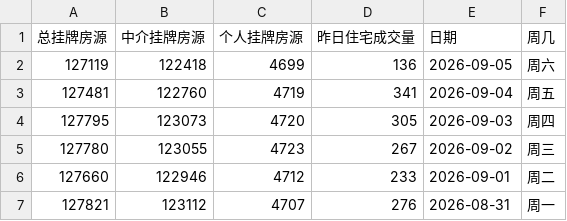
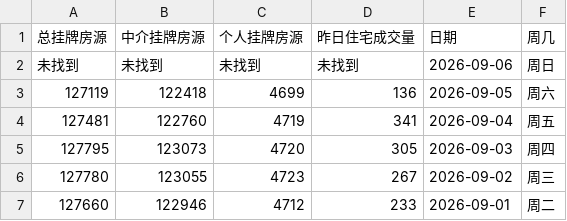
Before and after one commit to Channe/njhouse, a CSV file: house_scripts/njhouse_stock_daily/njhouse_stock_daily.csv, drawn as a sheet; only a part is shown; the shorter side is filled out with more unchanged rows; the diff names each change by its address in the sheet, - before the commit and + after, or states it on an @@ line.

```diff
--- a/house_scripts/njhouse_stock_daily/njhouse_stock_daily.csv
+++ b/house_scripts/njhouse_stock_daily/njhouse_stock_daily.csv
+row 2: 未找到 | 未找到 | 未找到 | 未找到 | 2026-09-06 | 周日
```
Also changed, not shown: 3 other files.
